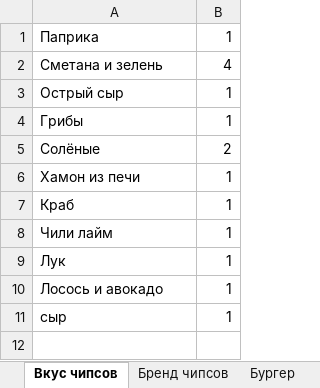
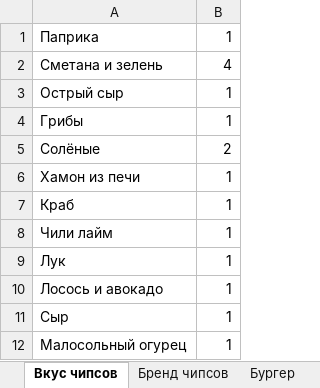
Before and after one commit to TheDanieLSh/100to1, an Excel workbook: Любимый хавчик.xlsx, sheet Вкус чипсов, drawn as a sheet; values as stored, in another font and other column widths than the file's, no borders; the diff names each change by its address in the sheet, - before the commit and + after, or states it on an @@ line.

```diff
--- a/Любимый хавчик.xlsx (sheet Вкус чипсов)
+++ b/Любимый хавчик.xlsx (sheet Вкус чипсов)
-A11: сыр
+A11: Сыр
+row 12: Малосольный огурец | 1
```
Also changed, not shown: sheet Бренд чипсов, sheet Бургер, sheet Алкогольный, sheet Безалкогольный, sheet Доставка пиццы, 8 other files.
